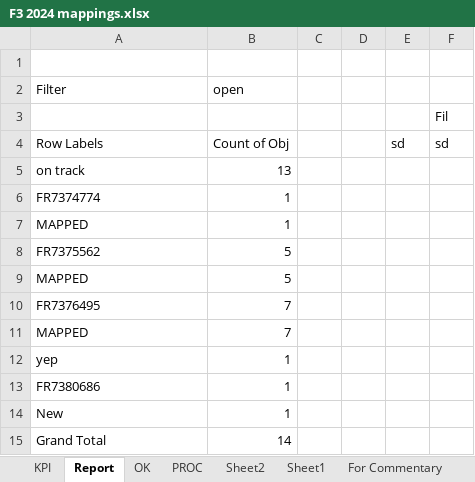
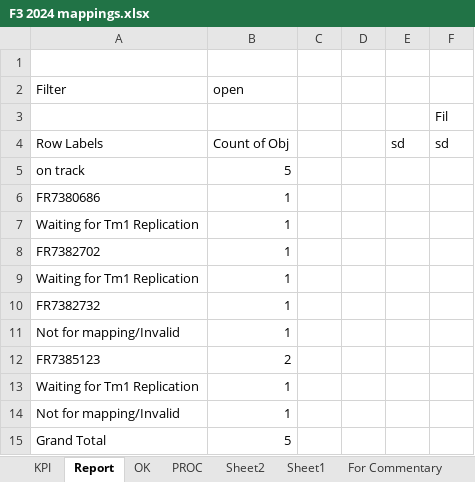
Before and after one commit to violencepierre/GCOH-Tickets-for-Processing, an Excel workbook: F3 2024 mappings.xlsx, sheet Report, drawn as a sheet; values as stored, in another font and other column widths than the file's, no borders; removed rows and columns are numbered as before the commit, all else as after; the diff names each change by its address in the sheet, - before the commit and + after, or states it on an @@ line.

```diff
--- a/F3 2024 mappings.xlsx (sheet Report)
+++ b/F3 2024 mappings.xlsx (sheet Report)
-B5 (open): 13
+B5 (open): 5
-row 6: FR7374774 | 1
-row 7: MAPPED | 1
-row 8: FR7375562 | 5
-row 9: MAPPED | 5
-row 10: FR7376495 | 7
-row 11: MAPPED | 7
-row 12: yep | 1
+row 7: Waiting for Tm1 Replication | 1
+row 8: FR7382702 | 1
+row 9: Waiting for Tm1 Replication | 1
+row 10: FR7382732 | 1
-A11 (Filter): New
+A11 (Filter): Not for mapping/Invalid
+row 12: FR7385123 | 2
+row 13: Waiting for Tm1 Replication | 1
+row 14: Not for mapping/Invalid | 1
-B15 (open): 14
+B15 (open): 5
```
Also changed, not shown: sheet PROC, hidden cells, Inputs/PyDump.xlsx, 1 other file.
